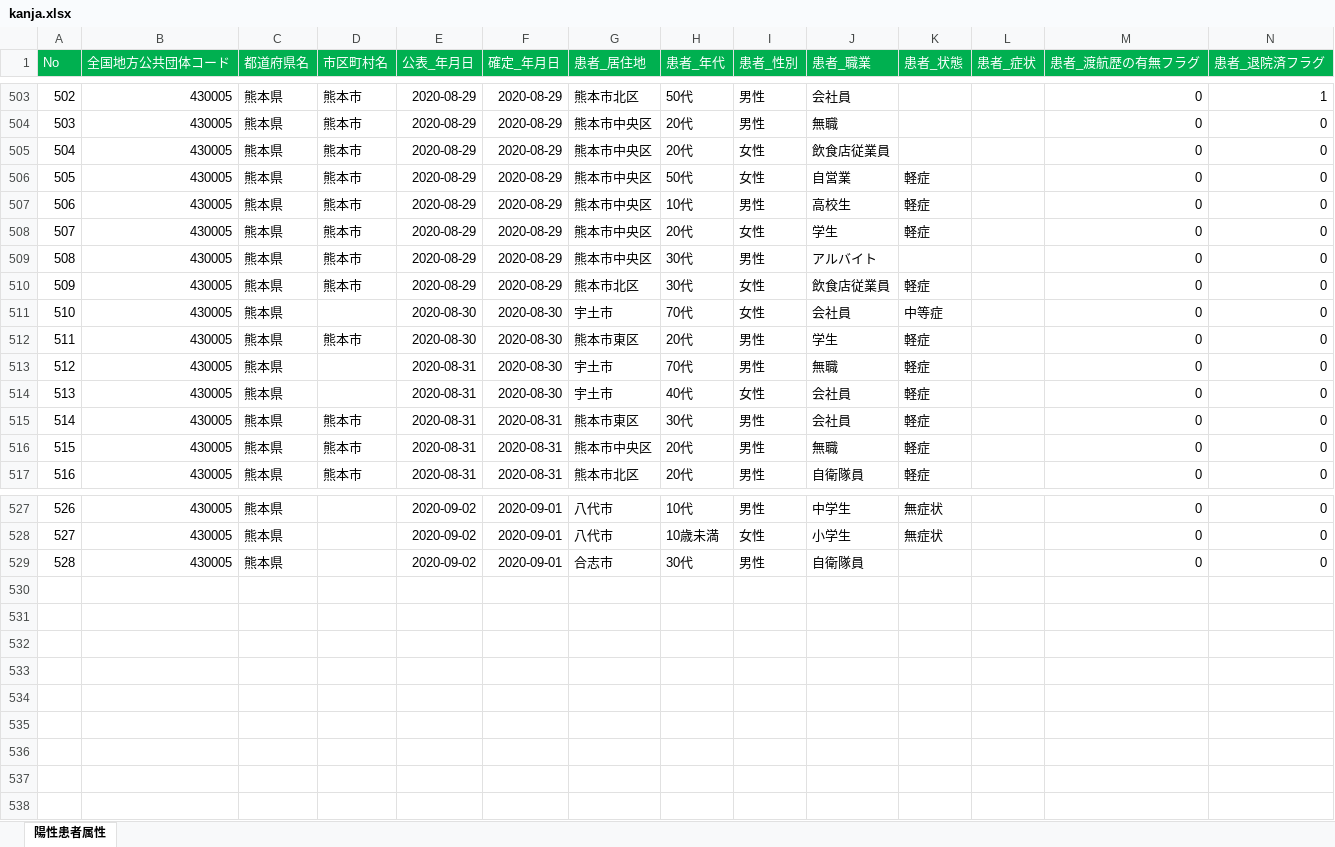
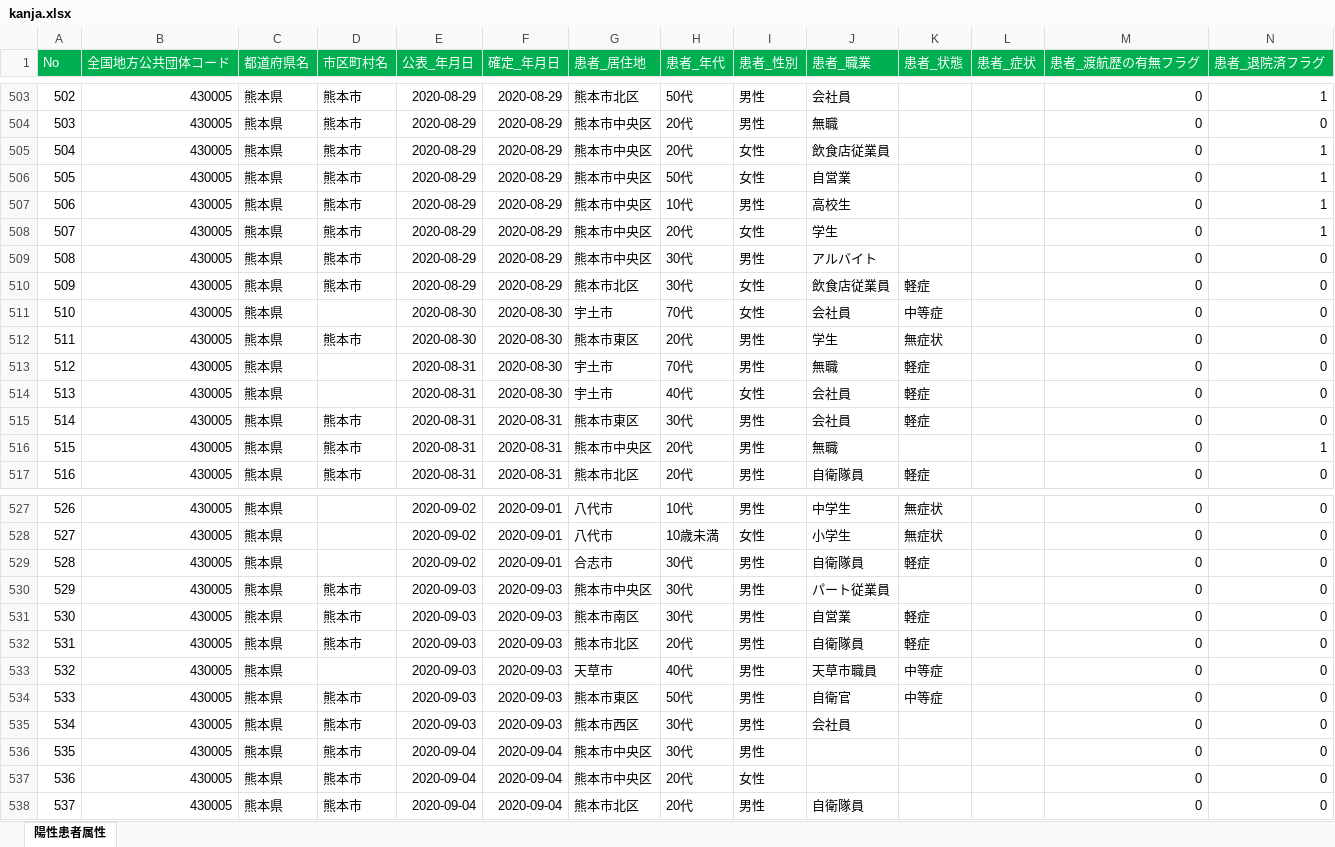
Before and after one commit to imabari/kumamoto-covid19, an Excel workbook: kanja.xlsx, sheet 陽性患者属性, drawn as a sheet; only a part is shown, gaps mark what is left out; values as stored, in another font and other column widths than the file's, no borders; rows hold the shown columns only; the diff covers the shown part only; the diff names each change by its address in the sheet, - before the commit and + after, or states it on an @@ line.

```diff
--- a/kanja.xlsx (sheet 陽性患者属性)
+++ b/kanja.xlsx (sheet 陽性患者属性)
-N505:N508 (患者_退院済フラグ): 0
+N505:N508 (患者_退院済フラグ): 1
-K506:K508 (患者_状態): 軽症
+K506:K508 (患者_状態): (empty)
-K512 (患者_状態): 軽症
+K512 (患者_状態): 無症状
-K516 (患者_状態): 軽症
+K516 (患者_状態): (empty)
-N516 (患者_退院済フラグ): 0
+N516 (患者_退院済フラグ): 1
-K529 (患者_状態): (empty)
+K529 (患者_状態): 軽症
+row 530: 529 | 430005 | 熊本県 | 熊本市 | 2020-09-03 | 2020-09-03 | 熊本市中央区 | 30代 | 男性 | パート従業員 |  |  | 0 | 0
+row 531: 530 | 430005 | 熊本県 | 熊本市 | 2020-09-03 | 2020-09-03 | 熊本市南区 | 30代 | 男性 | 自営業 | 軽症 |  | 0 | 0
+row 532: 531 | 430005 | 熊本県 | 熊本市 | 2020-09-03 | 2020-09-03 | 熊本市北区 | 20代 | 男性 | 自衛隊員 | 軽症 |  | 0 | 0
+row 533: 532 | 430005 | 熊本県 |  | 2020-09-03 | 2020-09-03 | 天草市 | 40代 | 男性 | 天草市職員 | 中等症 |  | 0 | 0
+row 534: 533 | 430005 | 熊本県 | 熊本市 | 2020-09-03 | 2020-09-03 | 熊本市東区 | 50代 | 男性 | 自衛官 | 中等症 |  | 0 | 0
+row 535: 534 | 430005 | 熊本県 | 熊本市 | 2020-09-03 | 2020-09-03 | 熊本市西区 | 30代 | 男性 | 会社員 |  |  | 0 | 0
+row 536: 535 | 430005 | 熊本県 | 熊本市 | 2020-09-04 | 2020-09-04 | 熊本市中央区 | 30代 | 男性 |  |  |  | 0 | 0
+row 537: 536 | 430005 | 熊本県 | 熊本市 | 2020-09-04 | 2020-09-04 | 熊本市中央区 | 20代 | 女性 |  |  |  | 0 | 0
+row 538: 537 | 430005 | 熊本県 | 熊本市 | 2020-09-04 | 2020-09-04 | 熊本市北区 | 20代 | 男性 | 自衛隊員 |  |  | 0 | 0
```
Also changed, not shown: 32 edited cells elsewhere in this sheet, kensa.xlsx, soudan.xlsx, 1 other file.
